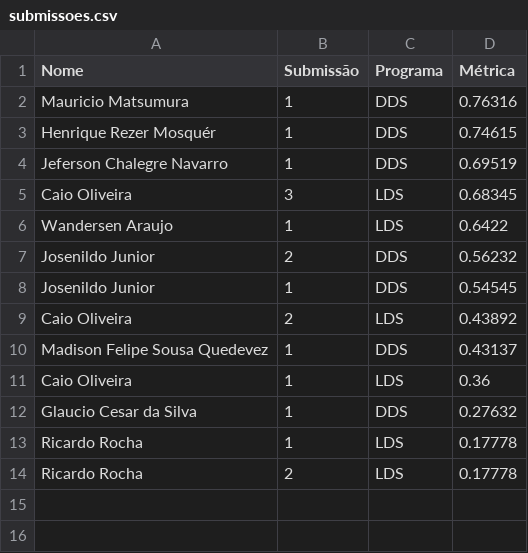
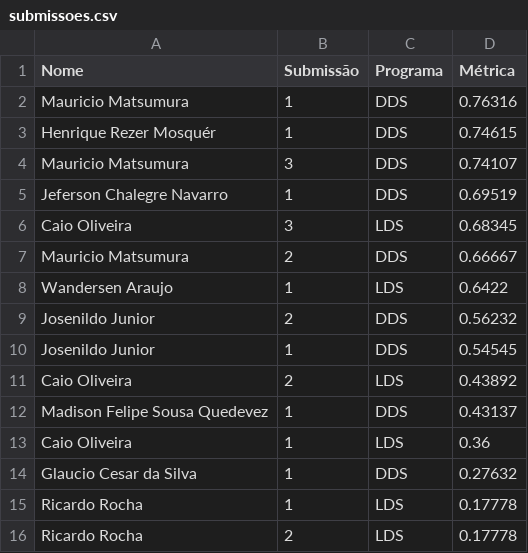
Before and after one commit to gitflai/ranking, a CSV file: submissoes.csv, drawn as a sheet.

Commit message:
Add files via upload

```diff
--- a/submissoes.csv
+++ b/submissoes.csv
@@ -3,4 +3,6 @@ Mauricio Matsumura,1,DDS,0.76316
 Henrique Rezer Mosquér,1,DDS,0.74615
+Mauricio Matsumura,3,DDS,0.74107
 Jeferson Chalegre Navarro,1,DDS,0.69519
 Caio Oliveira,3,LDS,0.68345
+Mauricio Matsumura,2,DDS,0.66667
 Wandersen Araujo,1,LDS,0.6422
```
